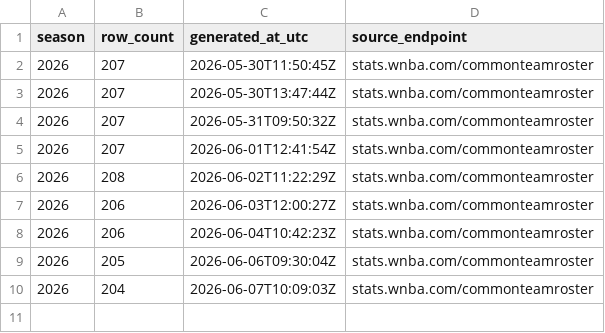
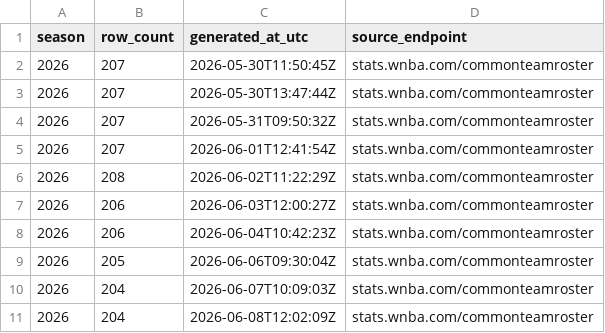
Before and after one commit to sportsdataverse/wehoop-wnba-stats-data, a CSV file: wnba_stats/wnba_stats_rosters_in_data_repo.csv, drawn as a sheet; the diff names each change by its address in the sheet, - before the commit and + after, or states it on an @@ line.

```diff
--- a/wnba_stats/wnba_stats_rosters_in_data_repo.csv
+++ b/wnba_stats/wnba_stats_rosters_in_data_repo.csv
+row 11: 2026 | 204 | 2026-06-08T12:02:09Z | stats.wnba.com/commonteamroster
```
Also changed, not shown: wnba_stats/wnba_stats_coaches_in_data_repo.csv, 4 other files.
